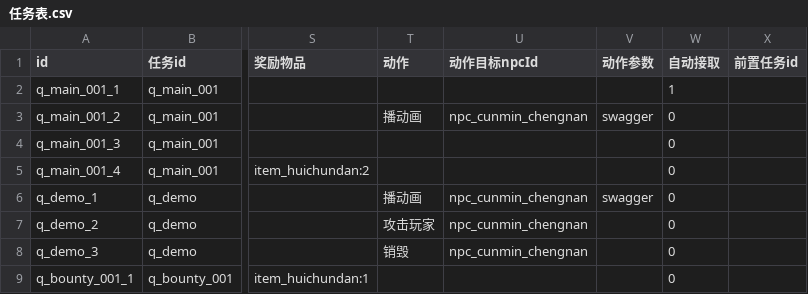
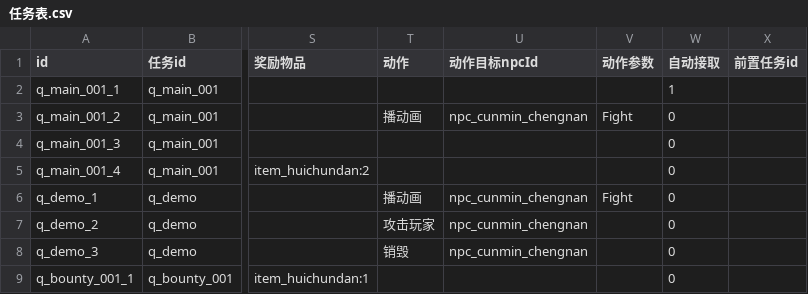
Before and after one commit to Rihyokin/project-cultivation, a CSV file: cultivation/Assets/Data/Tables/任务表.csv, drawn as a sheet; only a part is shown, gaps mark what is left out; the diff names each change by its address in the sheet, - before the commit and + after, or states it on an @@ line.

```diff
--- a/cultivation/Assets/Data/Tables/任务表.csv
+++ b/cultivation/Assets/Data/Tables/任务表.csv
-V3 (动作参数): swagger
+V3 (动作参数): Fight
-V6 (动作参数): swagger
+V6 (动作参数): Fight
```
Also changed, not shown: cultivation/Assets/Data/Tables/对话表.csv, 35 other files.
